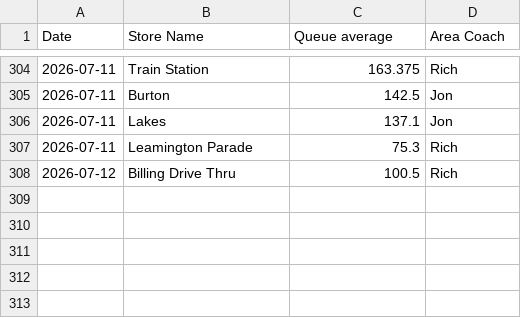
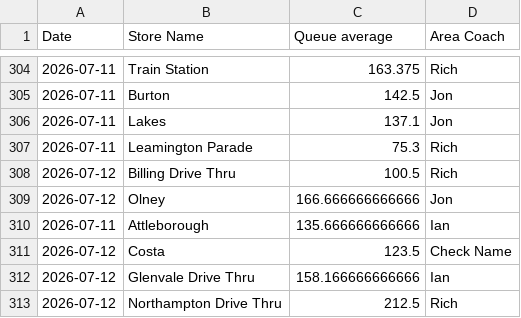
Before and after one commit to Fontana1974/bewiched-dashboards, a CSV file: the_race.csv, drawn as a sheet; only a part is shown, gaps mark what is left out; the diff names each change by its address in the sheet, - before the commit and + after, or states it on an @@ line.

```diff
--- a/the_race.csv
+++ b/the_race.csv
+row 309: 2026-07-12 | Olney | 166.666666666666 | Jon
+row 310: 2026-07-11 | Attleborough | 135.666666666666 | Ian
+row 311: 2026-07-12 | Costa | 123.5 | Check Name
+row 312: 2026-07-12 | Glenvale Drive Thru | 158.166666666666 | Ian
+row 313: 2026-07-12 | Northampton Drive Thru | 212.5 | Rich
```
Also changed, not shown: weekly_history.csv, 46 other files.
